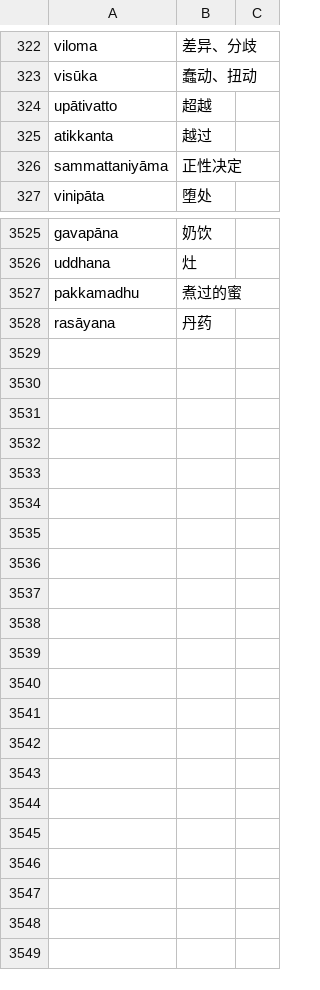
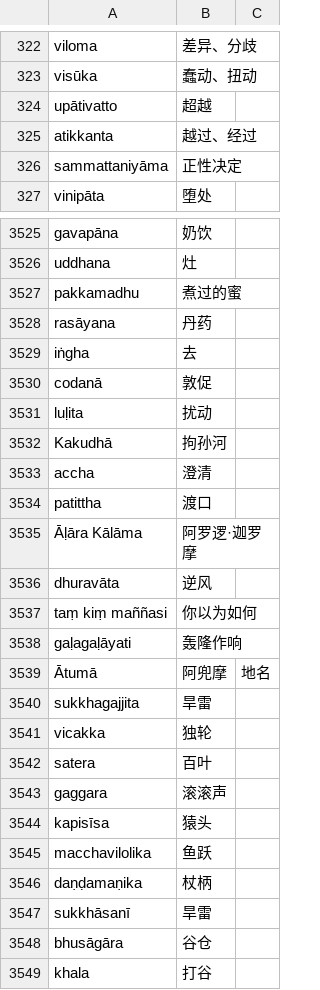
Before and after one commit to jhintr/nirutti, a CSV file: pada.csv, drawn as a sheet; only a part is shown, gaps mark what is left out; the diff covers the shown part only.

Commit message:
update dict

```diff
--- a/pada.csv
+++ b/pada.csv
@@ -324,3 +324,3 @@ visūka,蠢动、扭动,
 upātivatto,超越,
-atikkanta,越过,
+atikkanta,越过、经过,
 sammattaniyāma,正性决定,
@@ -3528 +3528,22 @@ pakkamadhu,煮过的蜜,
 rasāyana,丹药,
+iṅgha,去,
+codanā,敦促,
+luḷita,扰动,
+Kakudhā,拘孙河,
+accha,澄清,
+patittha,渡口,
+Āḷāra Kālāma,阿罗逻·迦罗摩,
+dhuravāta,逆风,
+taṃ kiṃ maññasi,你以为如何,
+gaḷagaḷāyati,轰隆作响,
+Ātumā,阿兜摩,地名
+sukkhagajjita,旱雷,
+vicakka,独轮,
+satera,百叶,
+gaggara,滚滚声,
+kapisīsa,猿头,
+macchavilolika,鱼跃,
+daṇḍamaṇika,杖柄,
+sukkhāsanī,旱雷,
+bhusāgāra,谷仓,
+khala,打谷,
```
Also changed, not shown: 1 edited cell elsewhere in this file.
